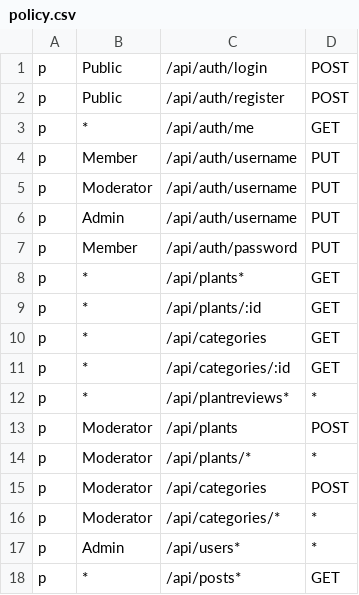
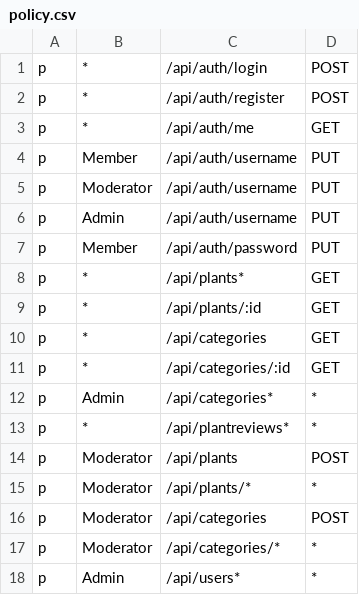
Before and after one commit to jelenaseka/PlantForMe, a CSV file: user-microservice/policy.csv, drawn as a sheet; only a part is shown; the shorter side is filled out with more unchanged rows.

```diff
--- a/user-microservice/policy.csv
+++ b/user-microservice/policy.csv
@@ -1,3 +1,3 @@
-p, Public, /api/auth/login, POST
-p, Public, /api/auth/register, POST
+p, *, /api/auth/login, POST
+p, *, /api/auth/register, POST
 p, *, /api/auth/me, GET
@@ -11,2 +11,3 @@ p, *, /api/categories, GET
 p, *, /api/categories/:id, GET
+p, Admin, /api/categories*, *
 p, *, /api/plantreviews*, *
```
Also changed, not shown: 31 other files.
